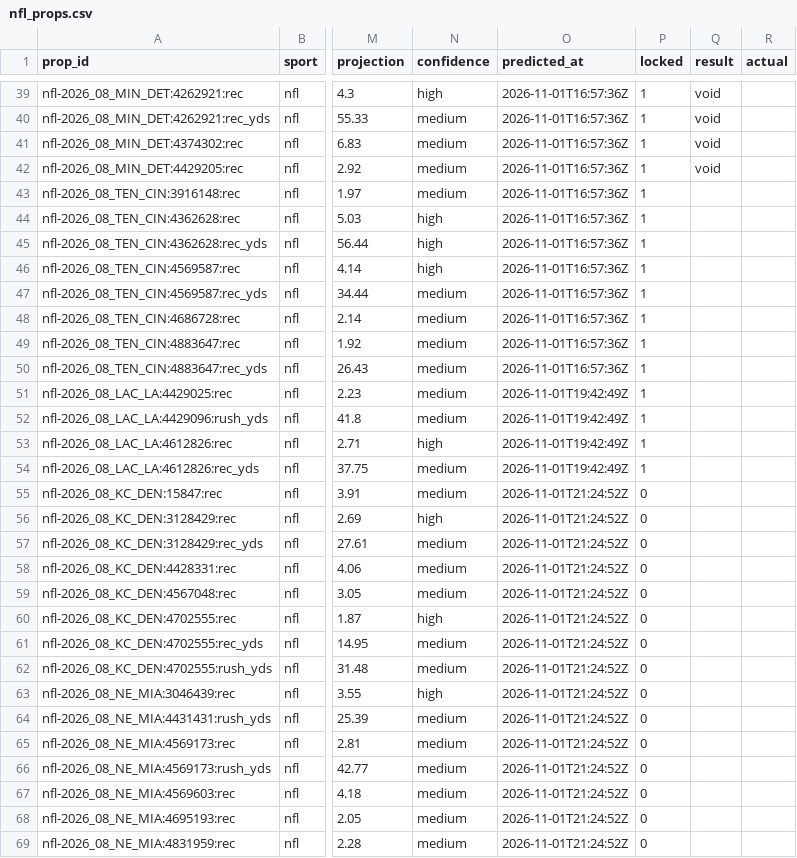
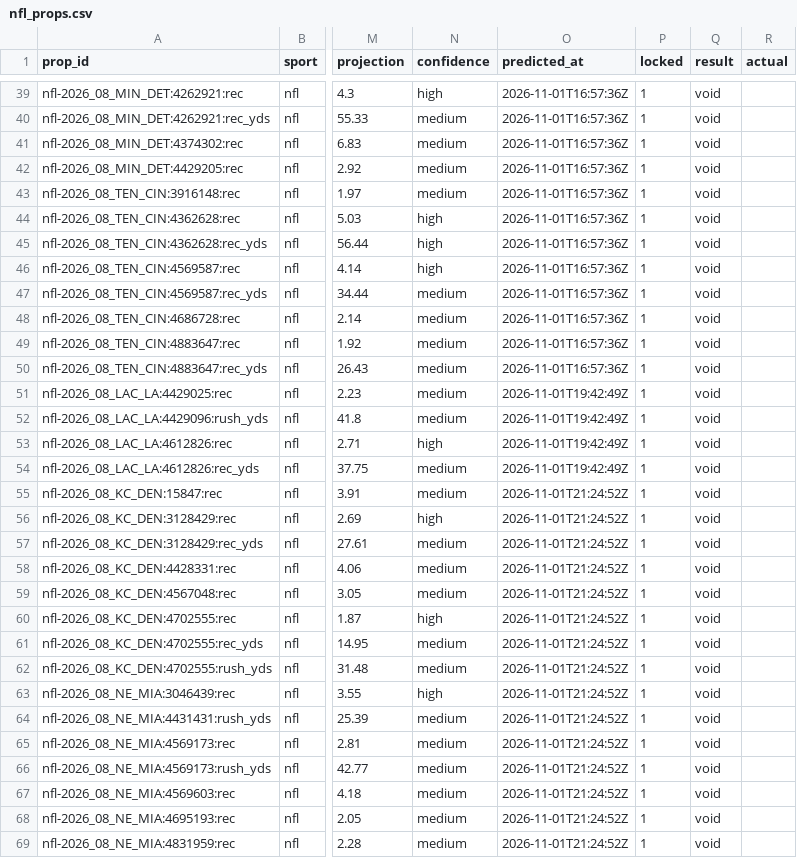
Before and after one commit to pknsubuga07/pl-forecast, a CSV file: data/ledger/nfl_props.csv, drawn as a sheet; only a part is shown, gaps mark what is left out; the diff covers the shown part only; the diff names each change by its address in the sheet, - before the commit and + after, or states it on an @@ line.

```diff
--- a/data/ledger/nfl_props.csv
+++ b/data/ledger/nfl_props.csv
-Q43:Q69 (result): (empty)
+Q43:Q69 (result): void
-P55:P69 (locked): 0
+P55:P69 (locked): 1
```
Also changed, not shown: 1 added row, 1 removed row and 26 edited cells elsewhere in this file, data/ledger/nba_predictions.csv, data/ledger/nba_props.csv, 22 other files.
